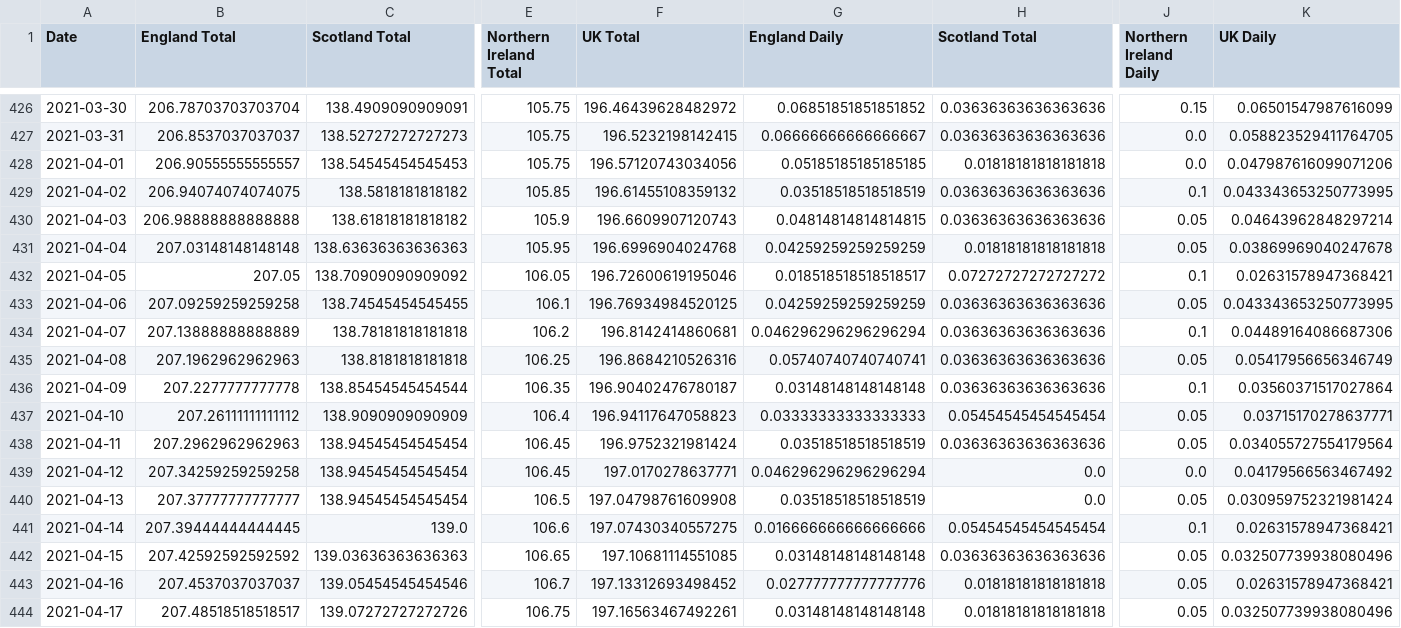
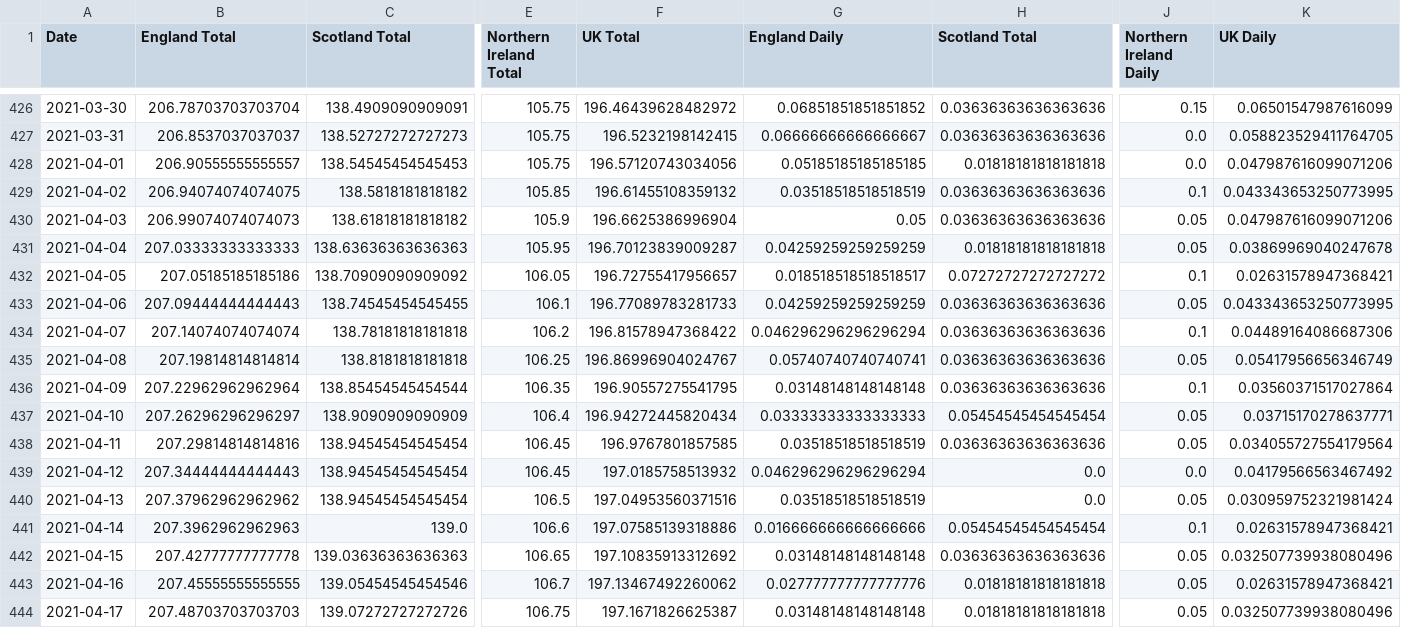
Before and after one commit to robertgauld/scotland-covid19-data, a CSV file: public/uk_deaths_per_100000.csv, drawn as a sheet; only a part is shown, gaps mark what is left out; the diff covers the shown part only; the diff names each change by its address in the sheet, - before the commit and + after, or states it on an @@ line.

```diff
--- a/public/uk_deaths_per_100000.csv
+++ b/public/uk_deaths_per_100000.csv
-B430 (England Total): 206.98888888888888
+B430 (England Total): 206.99074074074073
-F430 (UK Total): 196.6609907120743
+F430 (UK Total): 196.6625386996904
-G430 (England Daily): 0.04814814814814815
+G430 (England Daily): 0.05
-K430 (UK Daily): 0.04643962848297214
+K430 (UK Daily): 0.047987616099071206
-B431 (England Total): 207.03148148148148
+B431 (England Total): 207.03333333333333
-F431 (UK Total): 196.6996904024768
+F431 (UK Total): 196.70123839009287
-B432 (England Total): 207.05
+B432 (England Total): 207.05185185185186
-F432 (UK Total): 196.72600619195046
+F432 (UK Total): 196.72755417956657
-B433 (England Total): 207.09259259259258
+B433 (England Total): 207.09444444444443
-F433 (UK Total): 196.76934984520125
+F433 (UK Total): 196.77089783281733
-B434 (England Total): 207.13888888888889
+B434 (England Total): 207.14074074074074
-F434 (UK Total): 196.8142414860681
+F434 (UK Total): 196.81578947368422
-B435 (England Total): 207.1962962962963
+B435 (England Total): 207.19814814814814
-F435 (UK Total): 196.8684210526316
+F435 (UK Total): 196.86996904024767
-B436 (England Total): 207.2277777777778
+B436 (England Total): 207.22962962962964
-F436 (UK Total): 196.90402476780187
+F436 (UK Total): 196.90557275541795
-B437 (England Total): 207.26111111111112
+B437 (England Total): 207.26296296296297
-F437 (UK Total): 196.94117647058823
+F437 (UK Total): 196.94272445820434
-B438 (England Total): 207.2962962962963
+B438 (England Total): 207.29814814814816
-F438 (UK Total): 196.9752321981424
+F438 (UK Total): 196.9767801857585
-B439 (England Total): 207.34259259259258
+B439 (England Total): 207.34444444444443
-F439 (UK Total): 197.0170278637771
+F439 (UK Total): 197.0185758513932
-B440 (England Total): 207.37777777777777
+B440 (England Total): 207.37962962962962
-F440 (UK Total): 197.04798761609908
+F440 (UK Total): 197.04953560371516
-B441 (England Total): 207.39444444444445
+B441 (England Total): 207.3962962962963
-F441 (UK Total): 197.07430340557275
+F441 (UK Total): 197.07585139318886
-B442 (England Total): 207.42592592592592
+B442 (England Total): 207.42777777777778
-F442 (UK Total): 197.10681114551085
+F442 (UK Total): 197.10835913312692
-B443 (England Total): 207.4537037037037
+B443 (England Total): 207.45555555555555
-F443 (UK Total): 197.13312693498452
+F443 (UK Total): 197.13467492260062
-B444 (England Total): 207.48518518518517
+B444 (England Total): 207.48703703703703
-F444 (UK Total): 197.16563467492261
+F444 (UK Total): 197.1671826625387
```
Also changed, not shown: 1 added row and 109 edited cells elsewhere in this file, public/england_per_100000.csv, public/northern_ireland_per_100000.csv, 15 other files.
